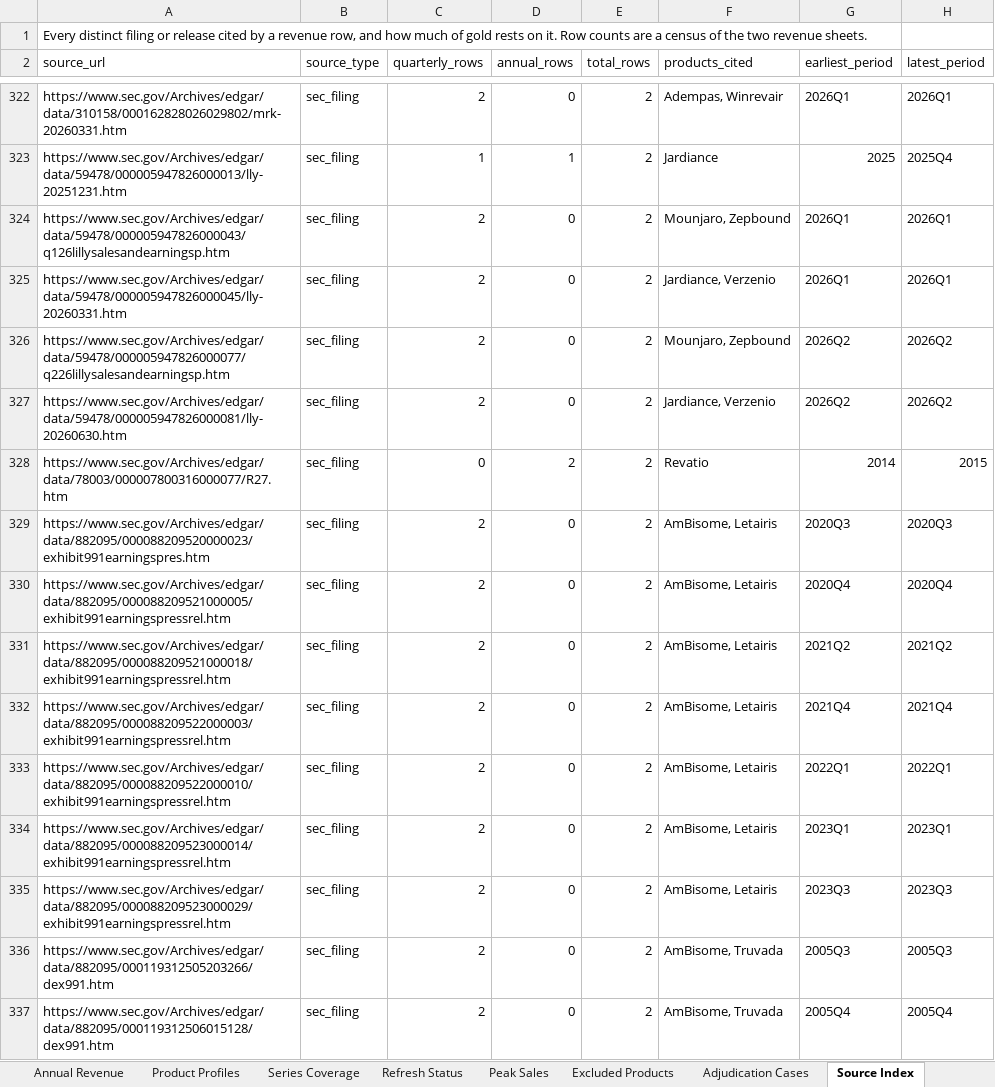
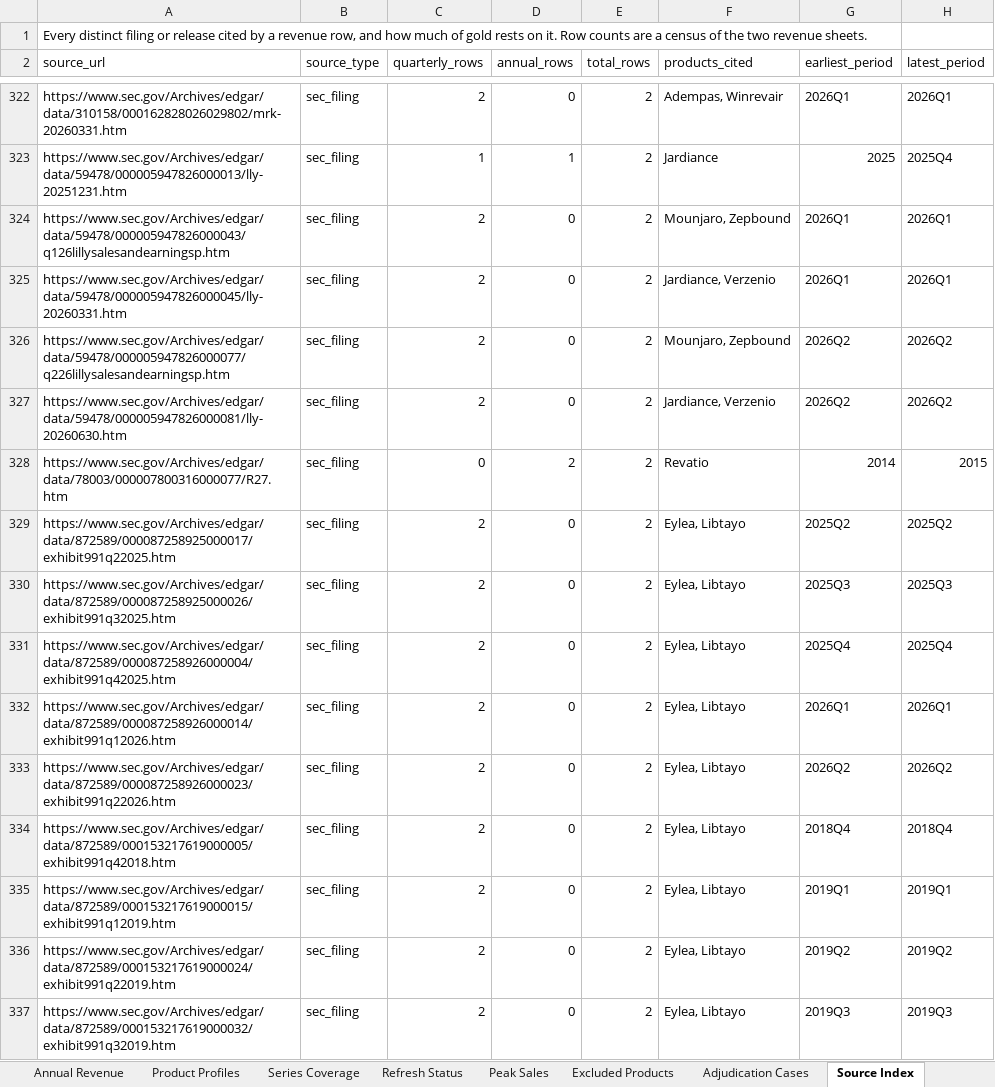
Before and after one commit to shourya0523/pharma-analog-uptake-workbench, an Excel workbook: exports/pah_gold_dataset.xlsx, sheet Source Index, drawn as a sheet; only a part is shown, gaps mark what is left out; the shorter side is filled out with more unchanged rows; values as stored, in another font and other column widths than the file's, no cell formats; the diff covers the shown part only; the diff names each change by its address in the sheet, - before the commit and + after, or states it on an @@ line.

```diff
--- a/exports/pah_gold_dataset.xlsx (sheet Source Index)
+++ b/exports/pah_gold_dataset.xlsx (sheet Source Index)
+row 329: https://www.sec.gov/Archives/edgar/data/872589/000087258925000017/exhibit991q22025.htm | sec_filing | 2 | 0 | 2 | Eylea, Libtayo | 2025Q2 | 2025Q2
+row 330: https://www.sec.gov/Archives/edgar/data/872589/000087258925000026/exhibit991q32025.htm | sec_filing | 2 | 0 | 2 | Eylea, Libtayo | 2025Q3 | 2025Q3
+row 331: https://www.sec.gov/Archives/edgar/data/872589/000087258926000004/exhibit991q42025.htm | sec_filing | 2 | 0 | 2 | Eylea, Libtayo | 2025Q4 | 2025Q4
+row 332: https://www.sec.gov/Archives/edgar/data/872589/000087258926000014/exhibit991q12026.htm | sec_filing | 2 | 0 | 2 | Eylea, Libtayo | 2026Q1 | 2026Q1
+row 333: https://www.sec.gov/Archives/edgar/data/872589/000087258926000023/exhibit991q22026.htm | sec_filing | 2 | 0 | 2 | Eylea, Libtayo | 2026Q2 | 2026Q2
+row 334: https://www.sec.gov/Archives/edgar/data/872589/000153217619000005/exhibit991q42018.htm | sec_filing | 2 | 0 | 2 | Eylea, Libtayo | 2018Q4 | 2018Q4
+row 335: https://www.sec.gov/Archives/edgar/data/872589/000153217619000015/exhibit991q12019.htm | sec_filing | 2 | 0 | 2 | Eylea, Libtayo | 2019Q1 | 2019Q1
+row 336: https://www.sec.gov/Archives/edgar/data/872589/000153217619000024/exhibit991q22019.htm | sec_filing | 2 | 0 | 2 | Eylea, Libtayo | 2019Q2 | 2019Q2
+row 337: https://www.sec.gov/Archives/edgar/data/872589/000153217619000032/exhibit991q32019.htm | sec_filing | 2 | 0 | 2 | Eylea, Libtayo | 2019Q3 | 2019Q3
```
Also changed, not shown: 50 added rows elsewhere in this sheet, sheet Quarterly Revenue, sheet Launch-Aligned Matrix, sheet Quarterly Matrix, sheet Product Summary, sheet Product Profiles, sheet Peak Sales, 4 more sheets, cell formats, exports/gold_verification_tracker.xlsx, 17 other files.
